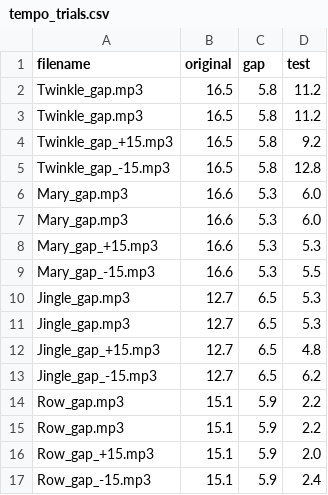
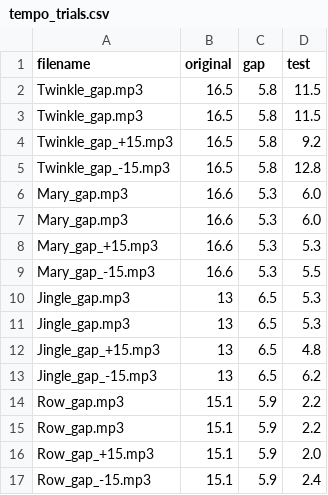
Before and after one commit to tempolab0v0/MI_TEMPO_Link, a CSV file: tempo_trials.csv, drawn as a sheet.

Commit message:
Update tempo_trials.csv

```diff
--- a/tempo_trials.csv
+++ b/tempo_trials.csv
@@ -1,4 +1,4 @@
 filename,original,gap,test
-Twinkle_gap.mp3,16.5,5.8,11.2
-Twinkle_gap.mp3,16.5,5.8,11.2
+Twinkle_gap.mp3,16.5,5.8,11.5
+Twinkle_gap.mp3,16.5,5.8,11.5
 Twinkle_gap_+15.mp3,16.5,5.8,9.2
@@ -9,6 +9,6 @@ Mary_gap_+15.mp3,16.6,5.3,5.3
 Mary_gap_-15.mp3,16.6,5.3,5.5
-Jingle_gap.mp3,12.7,6.5,5.3
-Jingle_gap.mp3,12.7,6.5,5.3
-Jingle_gap_+15.mp3,12.7,6.5,4.8
-Jingle_gap_-15.mp3,12.7,6.5,6.2
+Jingle_gap.mp3,13,6.5,5.3
+Jingle_gap.mp3,13,6.5,5.3
+Jingle_gap_+15.mp3,13,6.5,4.8
+Jingle_gap_-15.mp3,13,6.5,6.2
 Row_gap.mp3,15.1,5.9,2.2
```
